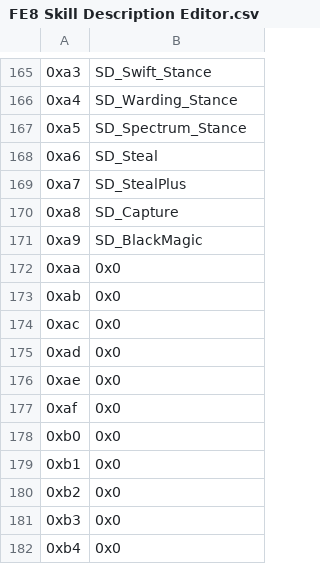
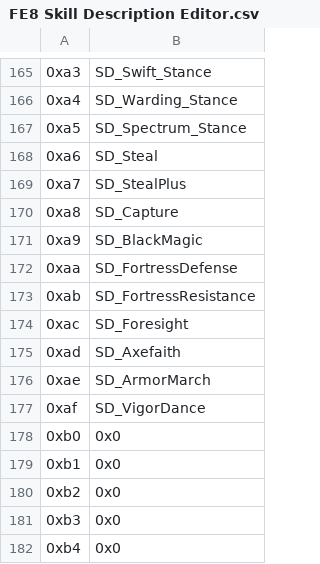
Before and after one commit to FireEmblemUniverse/SkillSystem_FE8, a CSV file: Tables/FE8 Nightmare modules/FE8 Skill Description Editor.csv, drawn as a sheet; only a part is shown, gaps mark what is left out; the diff names each change by its address in the sheet, - before the commit and + after, or states it on an @@ line.

Commit message:
Added the VBA2 skills and icon fix
I didn't add the Mighyt Nine skill because Darr says it is too gimmicky and shouldn't be added into the system. He made it so he gets to decide I think.
The icon fix makes sure both ways of adding icons play nice together.

```diff
--- a/Tables/FE8 Nightmare modules/FE8 Skill Description Editor.csv
+++ b/Tables/FE8 Nightmare modules/FE8 Skill Description Editor.csv
-B172: 0x0
+B172: SD_FortressDefense
-B173: 0x0
+B173: SD_FortressResistance
-B174: 0x0
+B174: SD_Foresight
-B175: 0x0
+B175: SD_Axefaith
-B176: 0x0
+B176: SD_ArmorMarch
-B177: 0x0
+B177: SD_VigorDance
```
Also changed, not shown: 46 other files.
